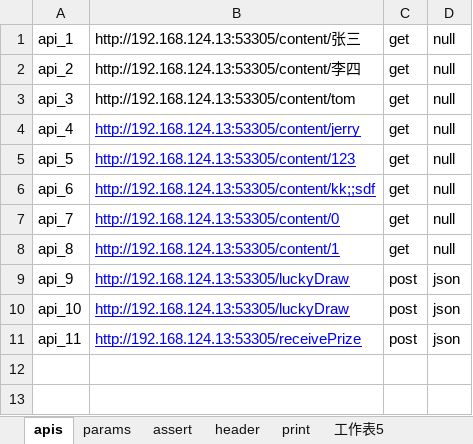
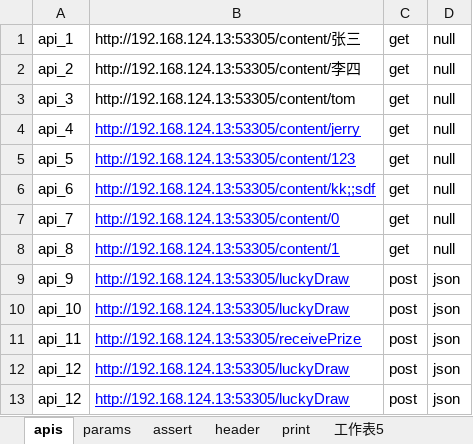
Before and after one commit to malakaw/testHX, an Excel workbook: case/c3/c3.xlsx, sheet apis, drawn as a sheet; values as stored, in another font and other column widths than the file's, no borders; the diff names each change by its address in the sheet, - before the commit and + after, or states it on an @@ line.

```diff
--- a/case/c3/c3.xlsx (sheet apis)
+++ b/case/c3/c3.xlsx (sheet apis)
+row 12: api_12 | http://192.168.124.13:53305/luckyDraw | post | json
+row 13: api_12 | http://192.168.124.13:53305/luckyDraw | post | json
```
Also changed, not shown: sheet assert, sheet params, 1 other file.
